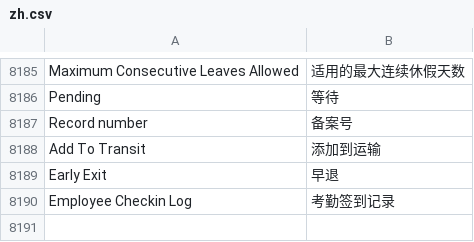
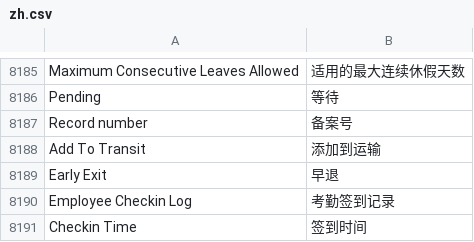
Before and after one commit to saoxia/erpnext_china, a CSV file: erpnext_china/translations/zh.csv, drawn as a sheet; only a part is shown, gaps mark what is left out.

Commit message:
Update zh.csv

```diff
--- a/erpnext_china/translations/zh.csv
+++ b/erpnext_china/translations/zh.csv
@@ -8715 +8715,2 @@ Early Exit,早退,
 Employee Checkin Log,考勤签到记录,
+Checkin Time,签到时间,
```
